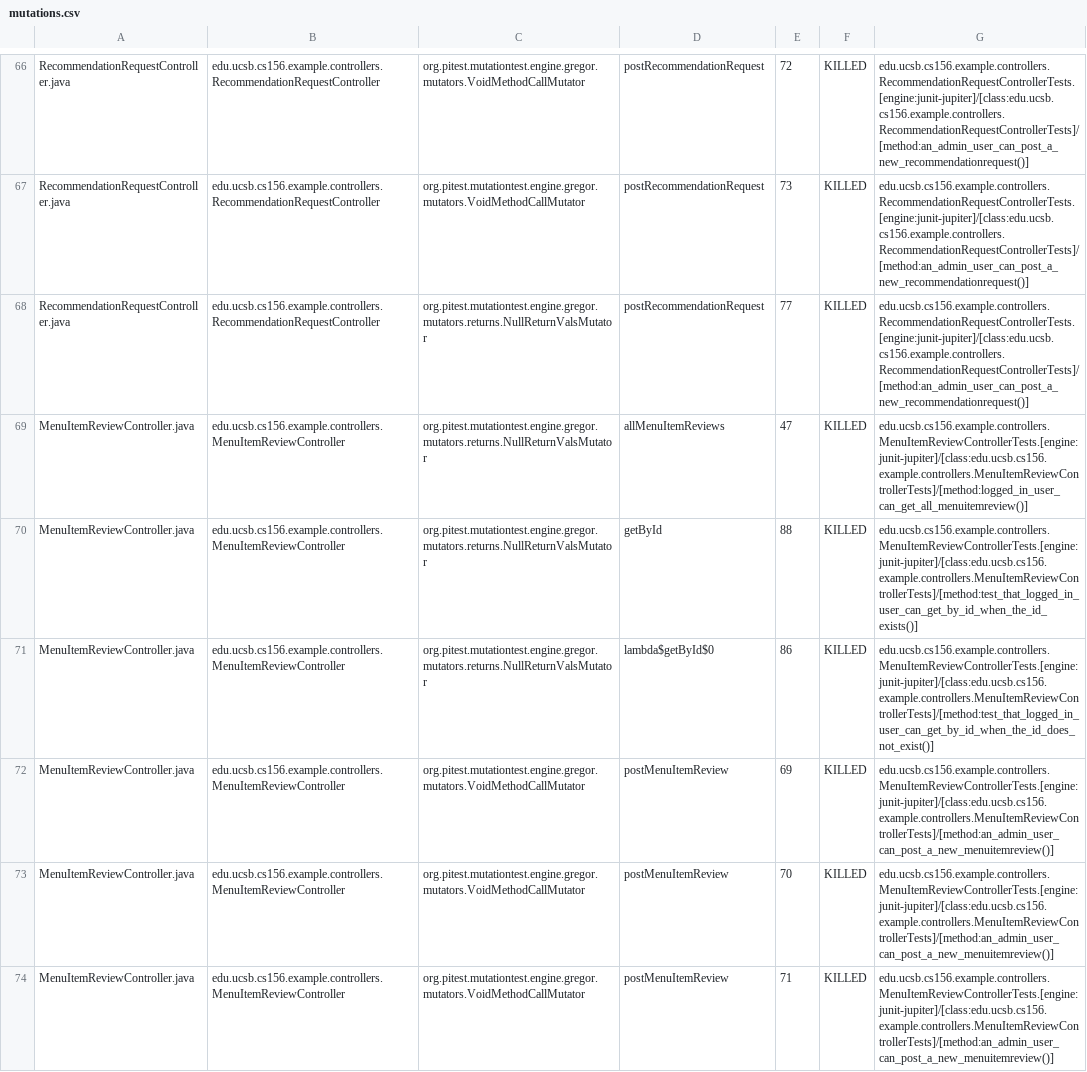
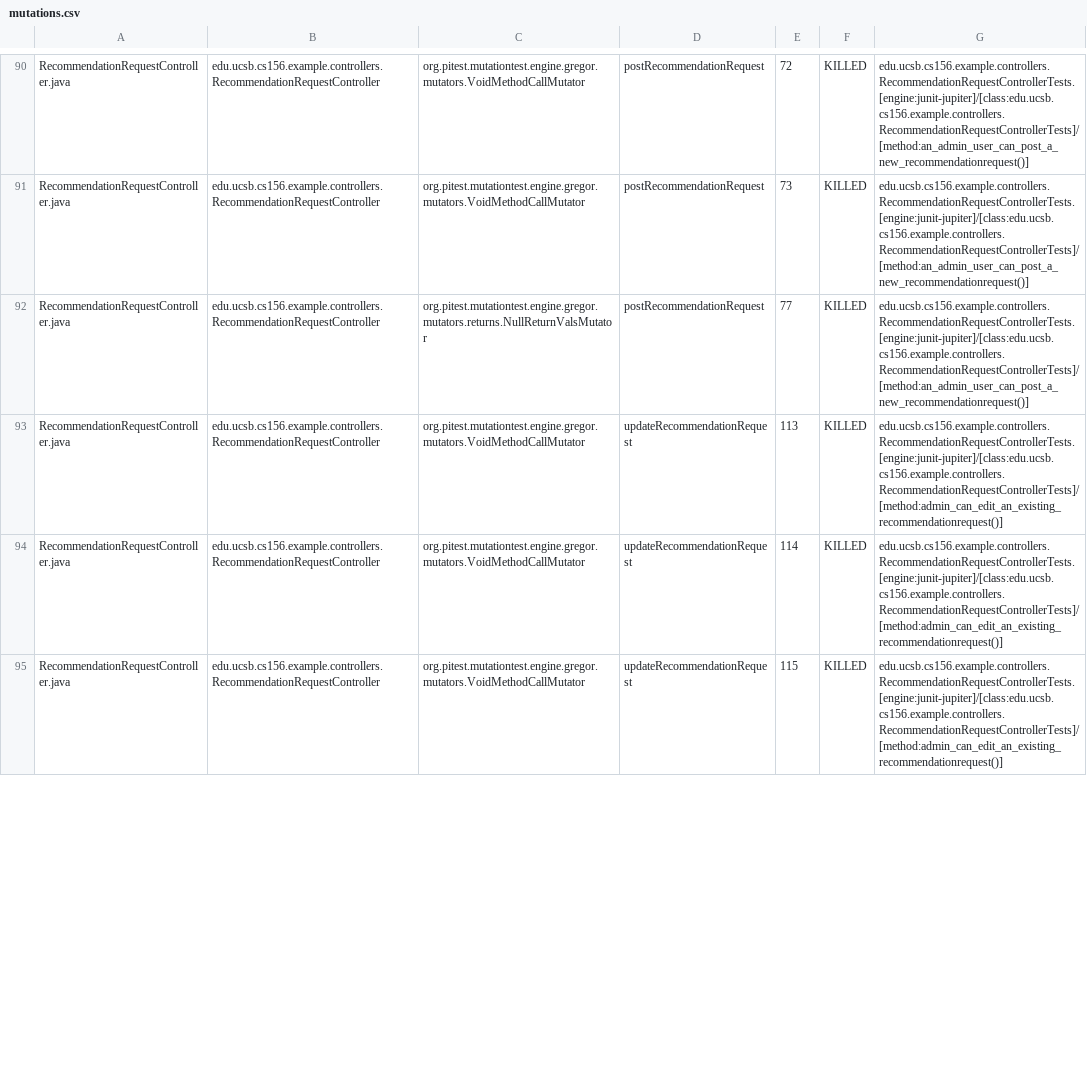
Before and after one commit to ucsb-cs156-w24/team02-w24-5pm-4, a CSV file: prs/53/pitest/mutations.csv, drawn as a sheet; only a part is shown, gaps mark what is left out; the diff covers the shown part only.

Commit message:
Deploying to gh-pages from @ ucsb-cs156-w24/team02-w24-5pm-4@cb293fc6ee9fe68c99d4205c836935cc14778be5 🚀

```diff
--- a/prs/53/pitest/mutations.csv
+++ b/prs/53/pitest/mutations.csv
@@ -68,7 +92,4 @@ RecommendationRequestController.java,edu.ucsb.cs156.example.controllers.Recommen
 RecommendationRequestController.java,edu.ucsb.cs156.example.controllers.RecommendationRequestController,org.pitest.mutationtest.engine.gregor.mutators.returns.NullReturnValsMutator,postRecommendationRequest,77,KILLED,edu.ucsb.cs156.example.controllers.RecommendationRequestControllerTests.[engine:junit-jupiter]/[class:edu.ucsb.cs156.example.controllers.RecommendationRequestControllerTests]/[method:an_admin_user_can_post_a_new_recommendationrequest()]
-MenuItemReviewController.java,edu.ucsb.cs156.example.controllers.MenuItemReviewController,org.pitest.mutationtest.engine.gregor.mutators.returns.NullReturnValsMutator,allMenuItemReviews,47,KILLED,edu.ucsb.cs156.example.controllers.MenuItemReviewControllerTests.[engine:junit-jupiter]/[class:edu.ucsb.cs156.example.controllers.MenuItemReviewControllerTests]/[method:logged_in_user_can_get_all_menuitemreview()]
-MenuItemReviewController.java,edu.ucsb.cs156.example.controllers.MenuItemReviewController,org.pitest.mutationtest.engine.gregor.mutators.returns.NullReturnValsMutator,getById,88,KILLED,edu.ucsb.cs156.example.controllers.MenuItemReviewControllerTests.[engine:junit-jupiter]/[class:edu.ucsb.cs156.example.controllers.MenuItemReviewControllerTests]/[method:test_that_logged_in_user_can_get_by_id_when_the_id_exists()]
-MenuItemReviewController.java,edu.ucsb.cs156.example.controllers.MenuItemReviewController,org.pitest.mutationtest.engine.gregor.mutators.returns.NullReturnValsMutator,lambda$getById$0,86,KILLED,edu.ucsb.cs156.example.controllers.MenuItemReviewControllerTests.[engine:junit-jupiter]/[class:edu.ucsb.cs156.example.controllers.MenuItemReviewControllerTests]/[method:test_that_logged_in_user_can_get_by_id_when_the_id_does_not_exist()]
-MenuItemReviewController.java,edu.ucsb.cs156.example.controllers.MenuItemReviewController,org.pitest.mutationtest.engine.gregor.mutators.VoidMethodCallMutator,postMenuItemReview,69,KILLED,edu.ucsb.cs156.example.controllers.MenuItemReviewControllerTests.[engine:junit-jupiter]/[class:edu.ucsb.cs156.example.controllers.MenuItemReviewControllerTests]/[method:an_admin_user_can_post_a_new_menuitemreview()]
-MenuItemReviewController.java,edu.ucsb.cs156.example.controllers.MenuItemReviewController,org.pitest.mutationtest.engine.gregor.mutators.VoidMethodCallMutator,postMenuItemReview,70,KILLED,edu.ucsb.cs156.example.controllers.MenuItemReviewControllerTests.[engine:junit-jupiter]/[class:edu.ucsb.cs156.example.controllers.MenuItemReviewControllerTests]/[method:an_admin_user_can_post_a_new_menuitemreview()]
-MenuItemReviewController.java,edu.ucsb.cs156.example.controllers.MenuItemReviewController,org.pitest.mutationtest.engine.gregor.mutators.VoidMethodCallMutator,postMenuItemReview,71,KILLED,edu.ucsb.cs156.example.controllers.MenuItemReviewControllerTests.[engine:junit-jupiter]/[class:edu.ucsb.cs156.example.controllers.MenuItemReviewControllerTests]/[method:an_admin_user_can_post_a_new_menuitemreview()]
+RecommendationRequestController.java,edu.ucsb.cs156.example.controllers.RecommendationRequestController,org.pitest.mutationtest.engine.gregor.mutators.VoidMethodCallMutator,updateRecommendationRequest,113,KILLED,edu.ucsb.cs156.example.controllers.RecommendationRequestControllerTests.[engine:junit-jupiter]/[class:edu.ucsb.cs156.example.controllers.RecommendationRequestControllerTests]/[method:admin_can_edit_an_existing_recommendationrequest()]
+RecommendationRequestController.java,edu.ucsb.cs156.example.controllers.RecommendationRequestController,org.pitest.mutationtest.engine.gregor.mutators.VoidMethodCallMutator,updateRecommendationRequest,114,KILLED,edu.ucsb.cs156.example.controllers.RecommendationRequestControllerTests.[engine:junit-jupiter]/[class:edu.ucsb.cs156.example.controllers.RecommendationRequestControllerTests]/[method:admin_can_edit_an_existing_recommendationrequest()]
+RecommendationRequestController.java,edu.ucsb.cs156.example.controllers.RecommendationRequestController,org.pitest.mutationtest.engine.gregor.mutators.VoidMethodCallMutator,updateRecommendationRequest,115,KILLED,edu.ucsb.cs156.example.controllers.RecommendationRequestControllerTests.[engine:junit-jupiter]/[class:edu.ucsb.cs156.example.controllers.RecommendationRequestControllerTests]/[method:admin_can_edit_an_existing_recommendationrequest()]
```
Also changed, not shown: 12 added rows, 1 removed row, 46 moved rows and 15 edited cells elsewhere in this file, 16 other files.
